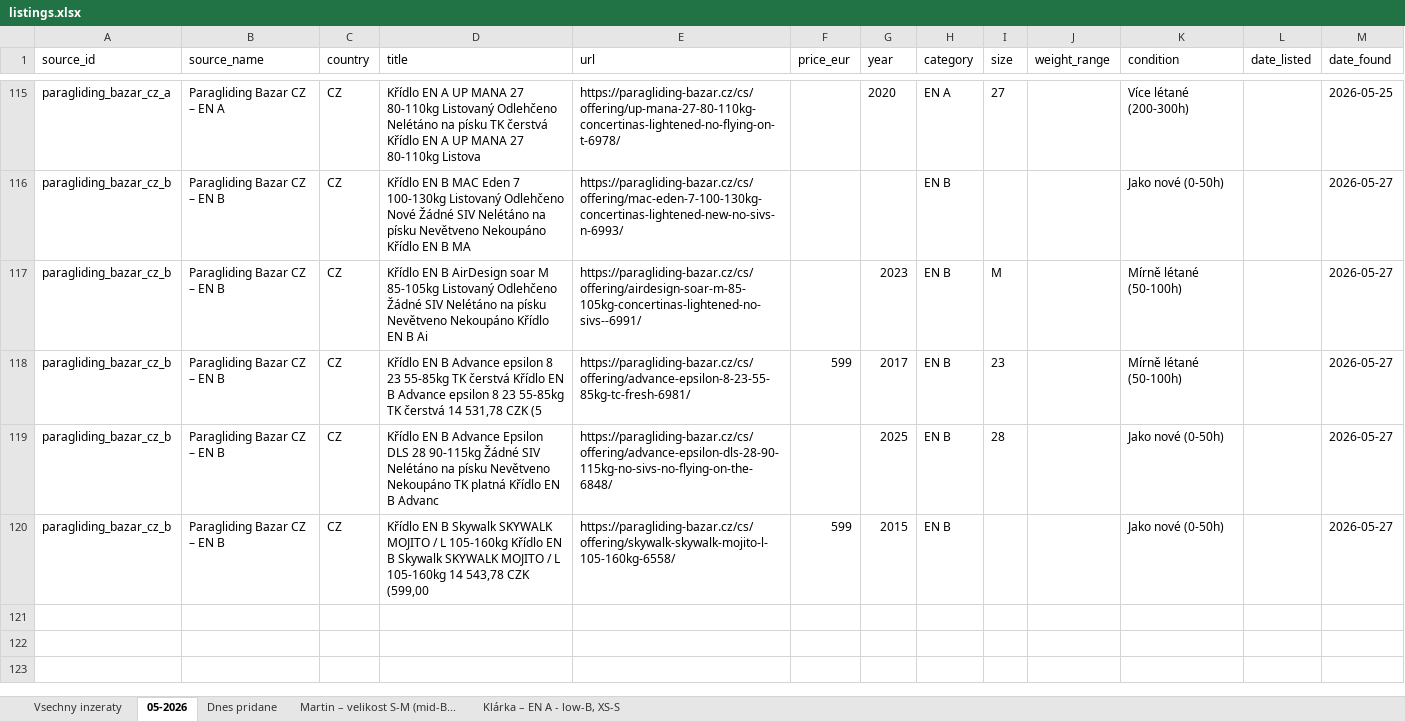
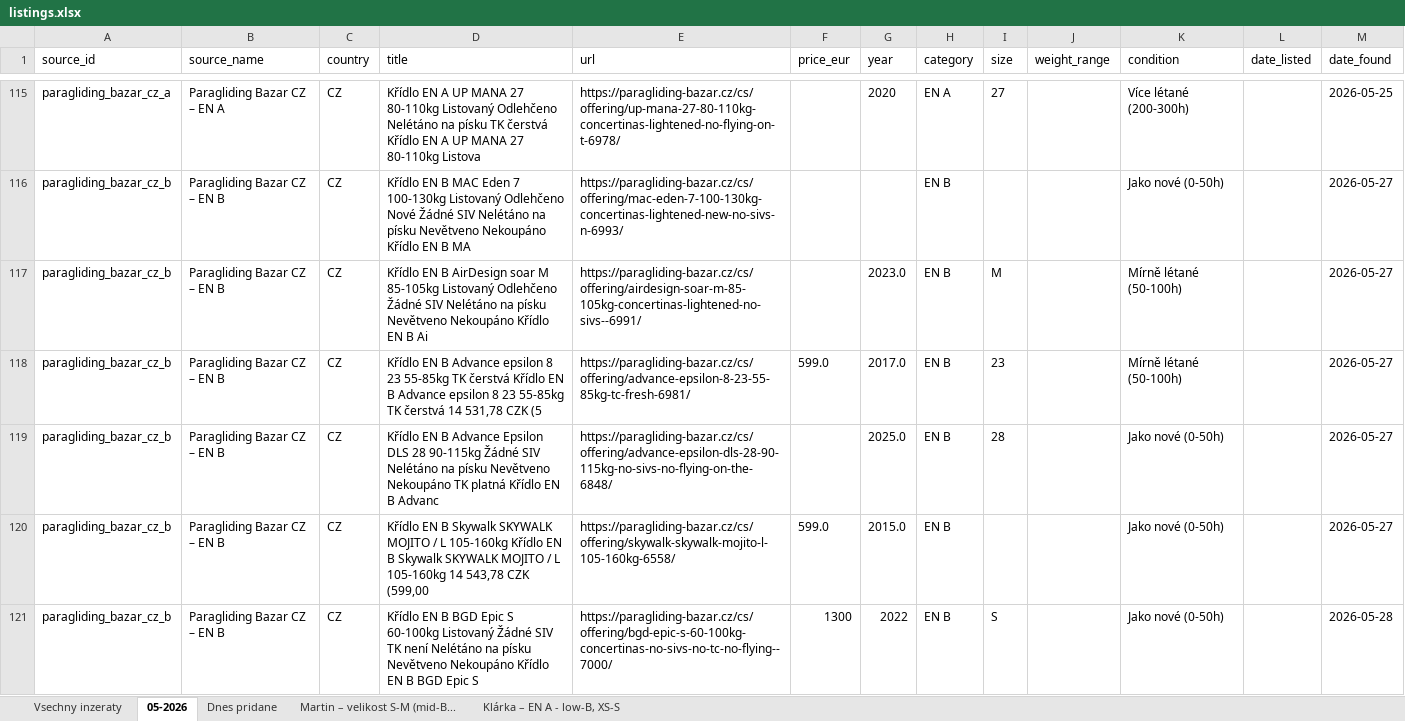
Before and after one commit to zimmema3/paragliding, an Excel workbook: data/bazar_watcher/listings.xlsx, sheet 05-2026, drawn as a sheet; only a part is shown, gaps mark what is left out; values as stored, in another font and other column widths than the file's, no borders; the diff covers the shown part only; the diff names each change by its address in the sheet, - before the commit and + after, or states it on an @@ line.

```diff
--- a/data/bazar_watcher/listings.xlsx (sheet 05-2026)
+++ b/data/bazar_watcher/listings.xlsx (sheet 05-2026)
-G117 (year): 2023
+G117 (year): 2023.0
-F118 (price_eur): 599
+F118 (price_eur): 599.0
-G118 (year): 2017
+G118 (year): 2017.0
-G119 (year): 2025
+G119 (year): 2025.0
-F120 (price_eur): 599
+F120 (price_eur): 599.0
-G120 (year): 2015
+G120 (year): 2015.0
+row 121: paragliding_bazar_cz_b | Paragliding Bazar CZ – EN B | CZ | Křídlo EN B BGD Epic S 60-100kg Listovaný Žádné SIV TK není Nelétáno na písku Nevětveno Nekoupáno Křídlo EN B BGD Epic S | https://paragliding-bazar.cz/cs/offering/bgd-epic-s-60-100kg-concertinas-no-sivs-no-tc-no-flying--7000/ | 1300 | 2022 | EN B | S |  | Jako nové (0-50h) |  | 2026-05-28
```
Also changed, not shown: 5 added rows elsewhere in this sheet, sheet Vsechny inzeraty, sheet Dnes pridane, sheet Martin – velikost S-M (mid-B..., sheet Klárka – EN A - low-B, XS-S, 1 other file.
